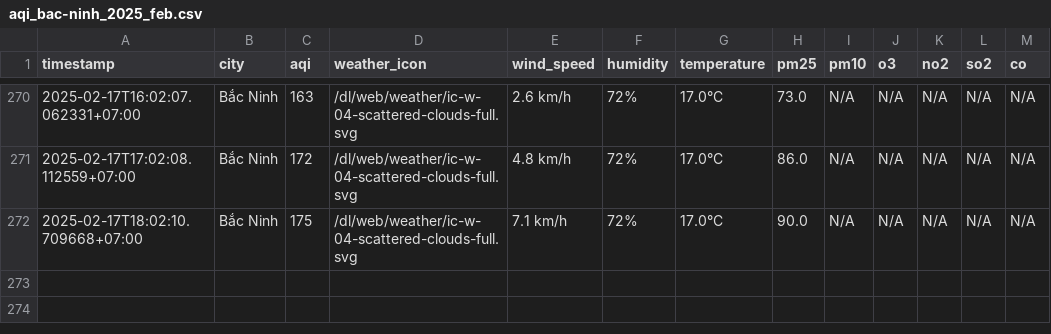
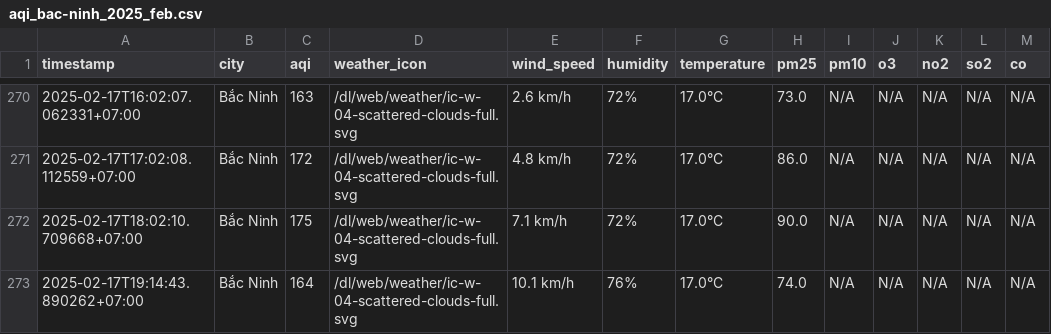
Before and after one commit to nguyennguyet02/iqair-dataset, a CSV file: result/bac-ninh/aqi_bac-ninh_2025_feb.csv, drawn as a sheet; only a part is shown, gaps mark what is left out; the diff names each change by its address in the sheet, - before the commit and + after, or states it on an @@ line.

```diff
--- a/result/bac-ninh/aqi_bac-ninh_2025_feb.csv
+++ b/result/bac-ninh/aqi_bac-ninh_2025_feb.csv
+row 273: 2025-02-17T19:14:43.890262+07:00 | Bắc Ninh | 164 | /dl/web/weather/ic-w-04-scattered-clouds-full.svg | 10.1 km/h | 76% | 17.0°C | 74.0 | N/A | N/A | N/A | N/A | N/A
```
Also changed, not shown: result/hai-duong/aqi_hai-duong_2025_feb.csv, result/hai-phong/aqi_hai-phong_2025_feb.csv, 8 other files.
